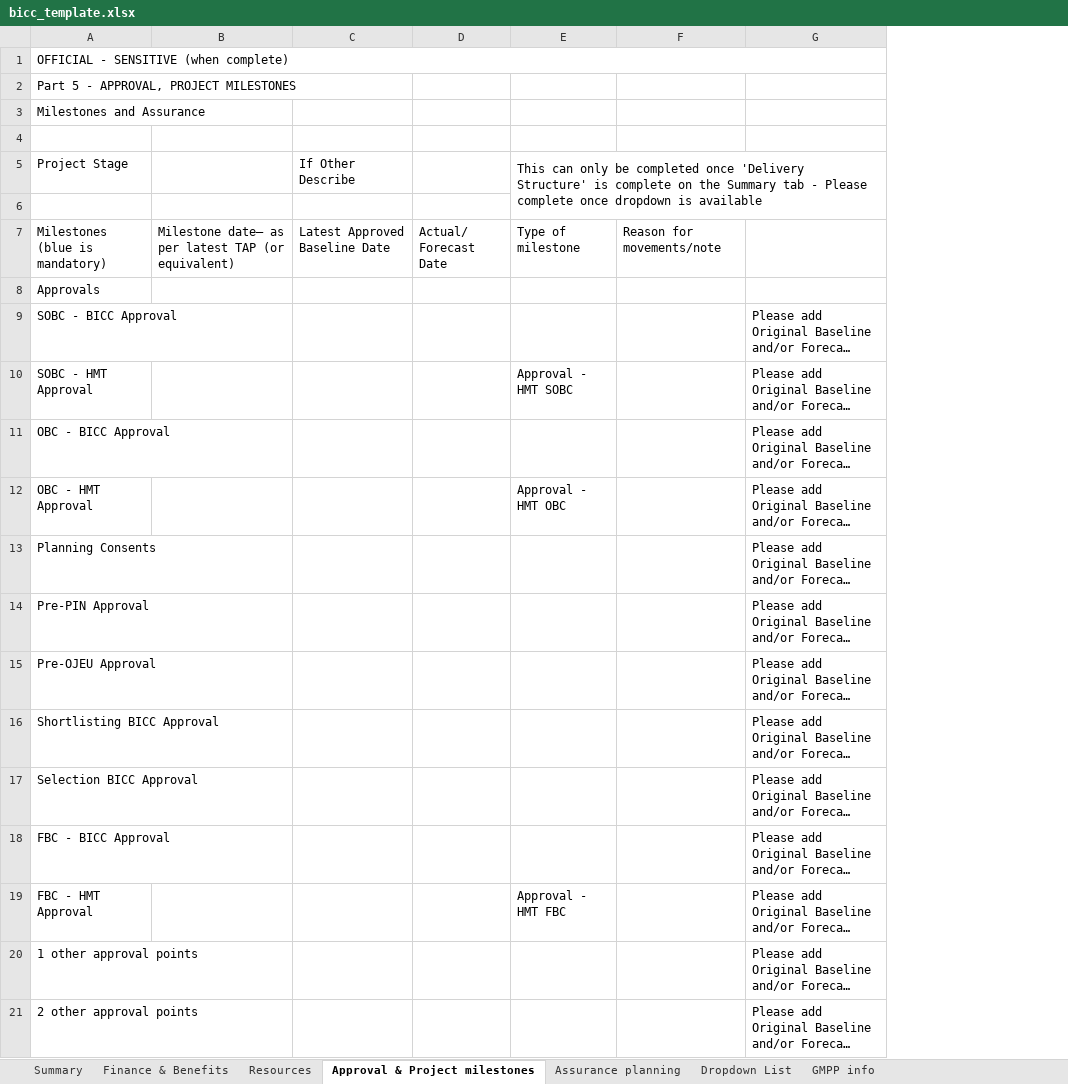
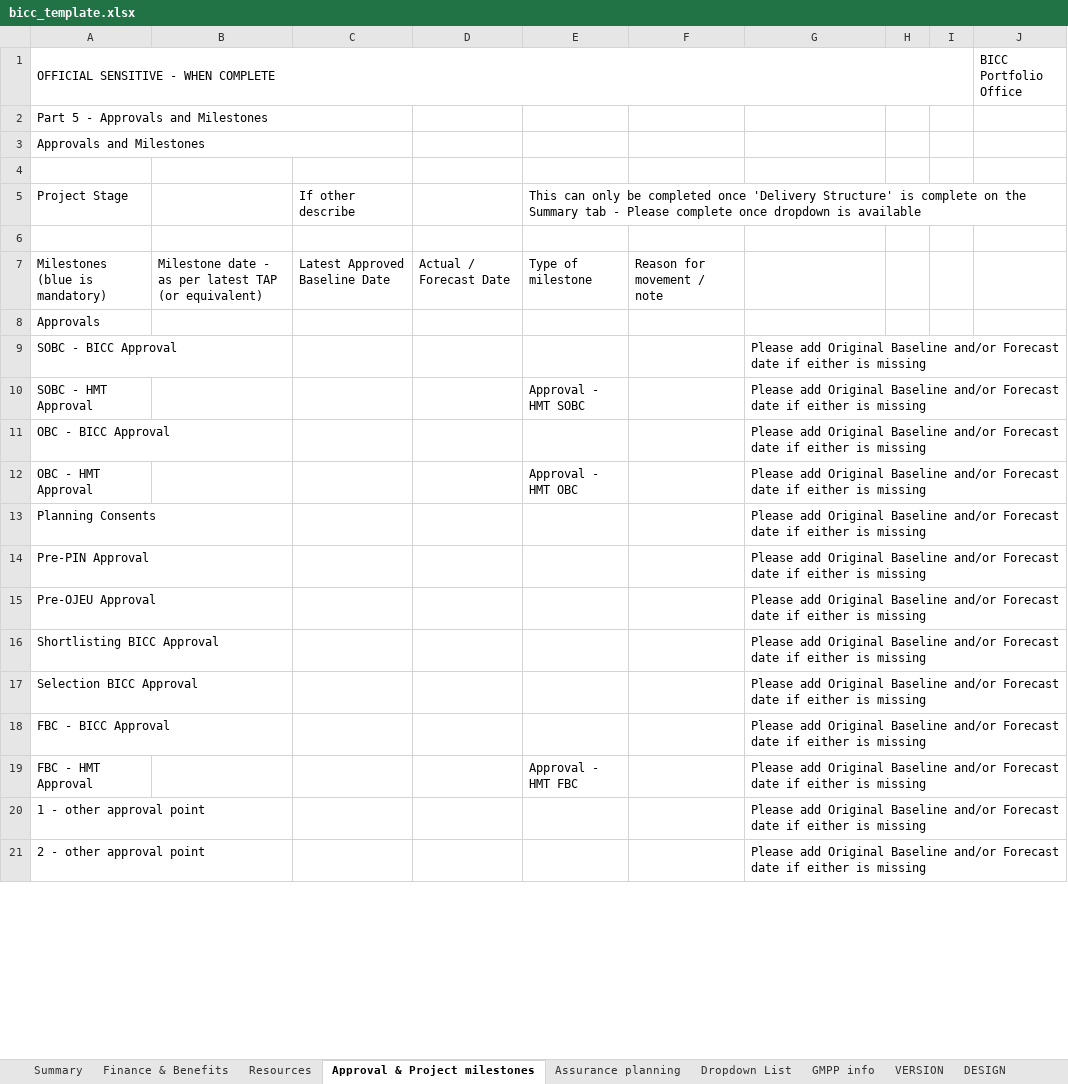
Before and after one commit to department-for-transport-public/bcompiler_datamap_files, an Excel workbook: bicc_template.xlsx, sheet Approval & Project milestones, drawn as a sheet; only a part is shown; long unchanged cells end in …; values as stored, in another font and other column widths than the file's, no cell formats; charts and pictures not drawn; removed rows and columns are numbered as before the commit, all else as after; ↵ is a line break in a cell; the diff covers the shown part only; the diff names each change by its address in the sheet, - before the commit and + after, or states it on an @@ line.

```diff
--- a/bicc_template.xlsx (sheet Approval & Project milestones)
+++ b/bicc_template.xlsx (sheet Approval & Project milestones)
+sheet tab: VERSION
+sheet tab: DESIGN
-column B, row 7: Milestone date– as per latest TAP (or equivalent)
+column B, row 7: Milestone date - as per latest TAP (or equivalent)
-column D, row 7: Actual/ ↵ Forecast Date
+column D, row 7: Actual / Forecast Date
-column F, row 7: Reason for movements/note
+column F, row 7: Reason for movement / note
+column H, empty
+column I, empty
+column J (BICC Portfolio Office), empty
-A1: OFFICIAL - SENSITIVE (when complete)
+A1: OFFICIAL SENSITIVE - WHEN COMPLETE
-A2: Part 5 - APPROVAL, PROJECT MILESTONES
+A2: Part 5 - Approvals and Milestones
+A2:C2 merged
-A3: Milestones and Assurance
+A3: Approvals and Milestones
+A3:C3 merged
-C5: If Other Describe
+C5: If other describe
-E5:G6 merged
+E5:J5 merged
-A7: Milestones ↵ (blue is mandatory)
+A7: Milestones (blue is mandatory)
+G9:J9 merged
+G10:J10 merged
+G11:J11 merged
+G12:J12 merged
+G13:J13 merged
+G14:J14 merged
+G15:J15 merged
+G16:J16 merged
+G17:J17 merged
+G18:J18 merged
+G19:J19 merged
-A20: 1 other approval points
+A20: 1 - other approval point
+G20:J20 merged
-A21: 2 other approval points
+A21: 2 - other approval point
+G21:J21 merged
```
Also changed, not shown: 16 edited cells and merged cells elsewhere in this sheet, sheet Finance & Benefits, sheet Dropdown List, sheet Summary, sheet Resources, sheet Assurance planning, sheet GMPP info, cell formats, formulas that keep their value, charts or pictures, 1 other file.
